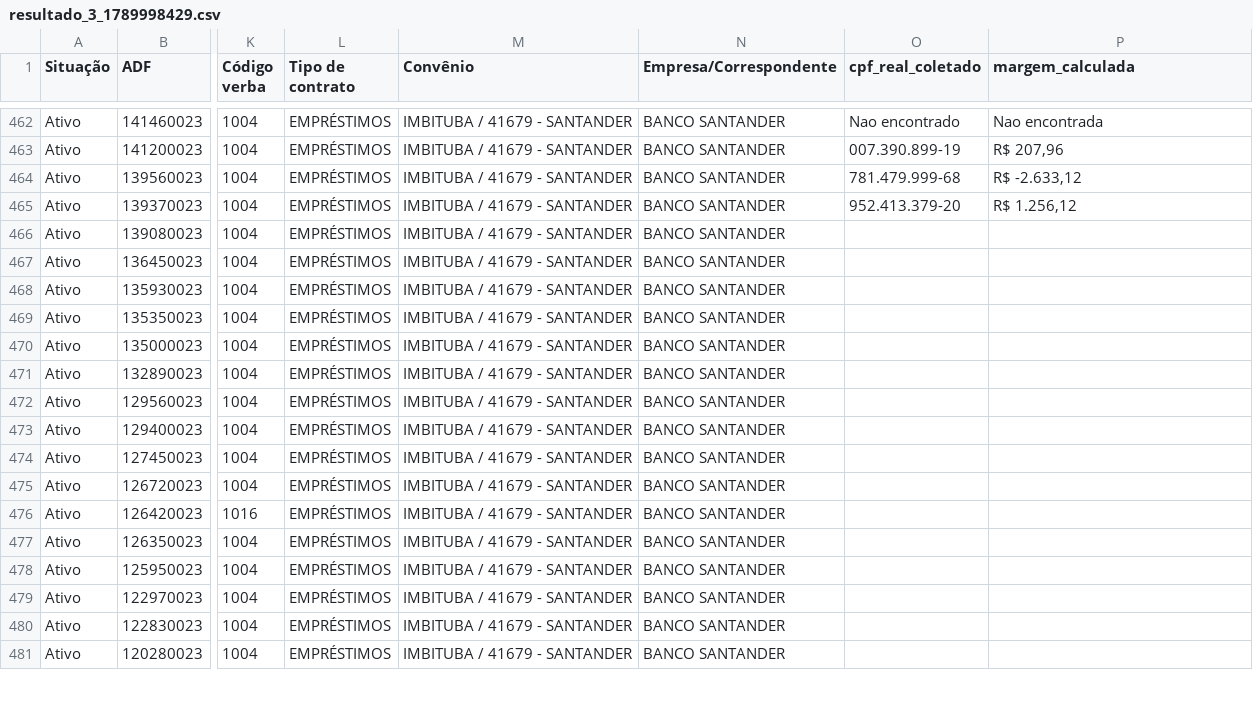
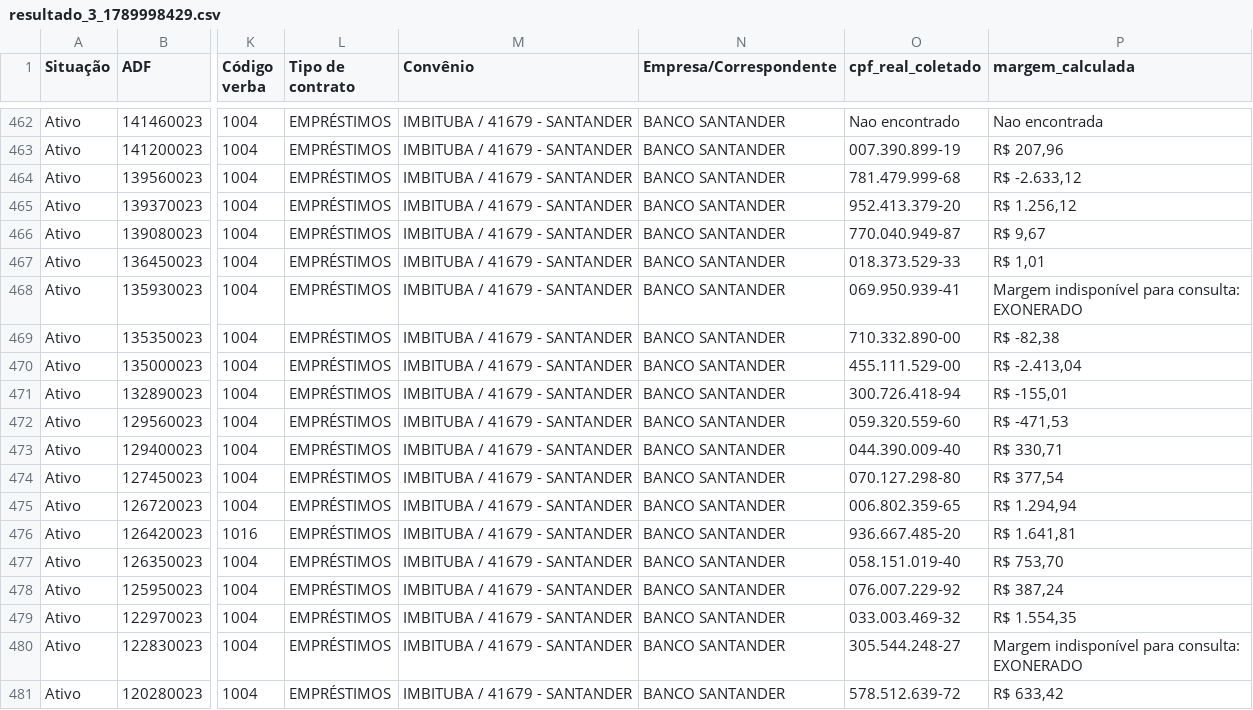
Before and after one commit to mvictornicolas/con-automator, a CSV file: backend/dist/data/outputs/resultado_3_1789998429.csv, drawn as a sheet; only a part is shown, gaps mark what is left out; the diff covers the shown part only; the diff names each change by its address in the sheet, - before the commit and + after, or states it on an @@ line.

```diff
--- a/backend/dist/data/outputs/resultado_3_1789998429.csv
+++ b/backend/dist/data/outputs/resultado_3_1789998429.csv
-O466 (cpf_real_coletado): (empty)
+O466 (cpf_real_coletado): 770.040.949-87
-P466 (margem_calculada): (empty)
+P466 (margem_calculada): R$ 9,67
-O467 (cpf_real_coletado): (empty)
+O467 (cpf_real_coletado): 018.373.529-33
-P467 (margem_calculada): (empty)
+P467 (margem_calculada): R$ 1,01
-O468 (cpf_real_coletado): (empty)
+O468 (cpf_real_coletado): 069.950.939-41
-P468 (margem_calculada): (empty)
+P468 (margem_calculada): Margem indisponível para consulta: EXONERADO
-O469 (cpf_real_coletado): (empty)
+O469 (cpf_real_coletado): 710.332.890-00
-P469 (margem_calculada): (empty)
+P469 (margem_calculada): R$ -82,38
-O470 (cpf_real_coletado): (empty)
+O470 (cpf_real_coletado): 455.111.529-00
-P470 (margem_calculada): (empty)
+P470 (margem_calculada): R$ -2.413,04
-O471 (cpf_real_coletado): (empty)
+O471 (cpf_real_coletado): 300.726.418-94
-P471 (margem_calculada): (empty)
+P471 (margem_calculada): R$ -155,01
-O472 (cpf_real_coletado): (empty)
+O472 (cpf_real_coletado): 059.320.559-60
-P472 (margem_calculada): (empty)
+P472 (margem_calculada): R$ -471,53
-O473 (cpf_real_coletado): (empty)
+O473 (cpf_real_coletado): 044.390.009-40
-P473 (margem_calculada): (empty)
+P473 (margem_calculada): R$ 330,71
-O474 (cpf_real_coletado): (empty)
+O474 (cpf_real_coletado): 070.127.298-80
-P474 (margem_calculada): (empty)
+P474 (margem_calculada): R$ 377,54
-O475 (cpf_real_coletado): (empty)
+O475 (cpf_real_coletado): 006.802.359-65
-P475 (margem_calculada): (empty)
+P475 (margem_calculada): R$ 1.294,94
-O476 (cpf_real_coletado): (empty)
+O476 (cpf_real_coletado): 936.667.485-20
-P476 (margem_calculada): (empty)
+P476 (margem_calculada): R$ 1.641,81
-O477 (cpf_real_coletado): (empty)
+O477 (cpf_real_coletado): 058.151.019-40
-P477 (margem_calculada): (empty)
+P477 (margem_calculada): R$ 753,70
-O478 (cpf_real_coletado): (empty)
+O478 (cpf_real_coletado): 076.007.229-92
-P478 (margem_calculada): (empty)
+P478 (margem_calculada): R$ 387,24
-O479 (cpf_real_coletado): (empty)
+O479 (cpf_real_coletado): 033.003.469-32
-P479 (margem_calculada): (empty)
+P479 (margem_calculada): R$ 1.554,35
-O480 (cpf_real_coletado): (empty)
+O480 (cpf_real_coletado): 305.544.248-27
-P480 (margem_calculada): (empty)
+P480 (margem_calculada): Margem indisponível para consulta: EXONERADO
-O481 (cpf_real_coletado): (empty)
+O481 (cpf_real_coletado): 578.512.639-72
-P481 (margem_calculada): (empty)
+P481 (margem_calculada): R$ 633,42
```
Also changed, not shown: 23 edited cells elsewhere in this file, 27 other files.
